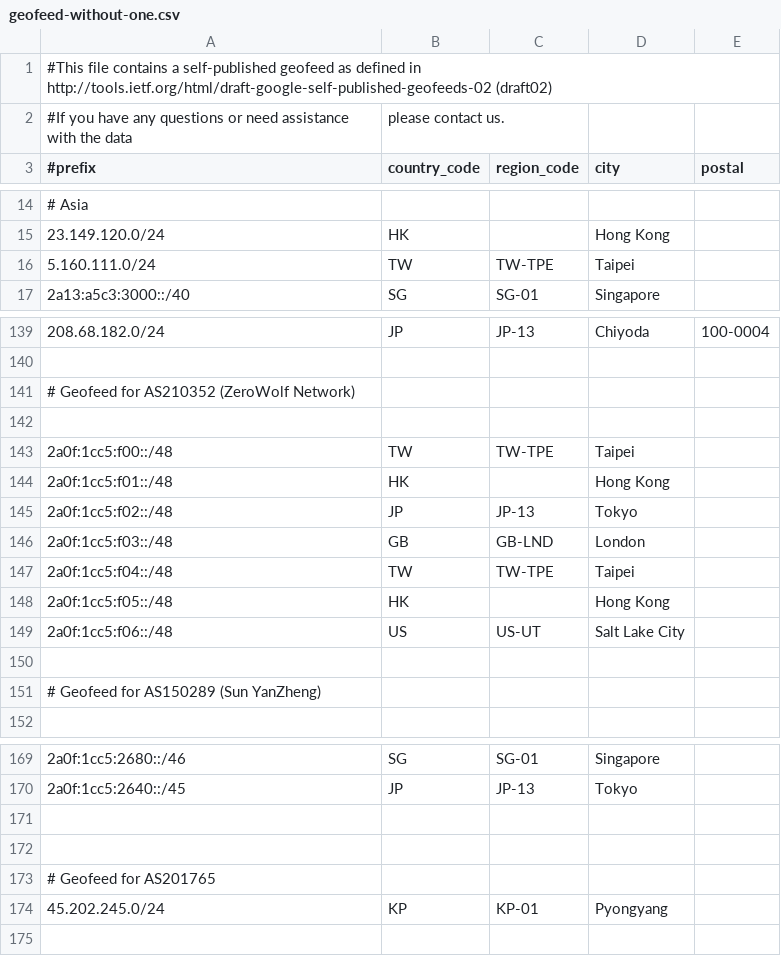
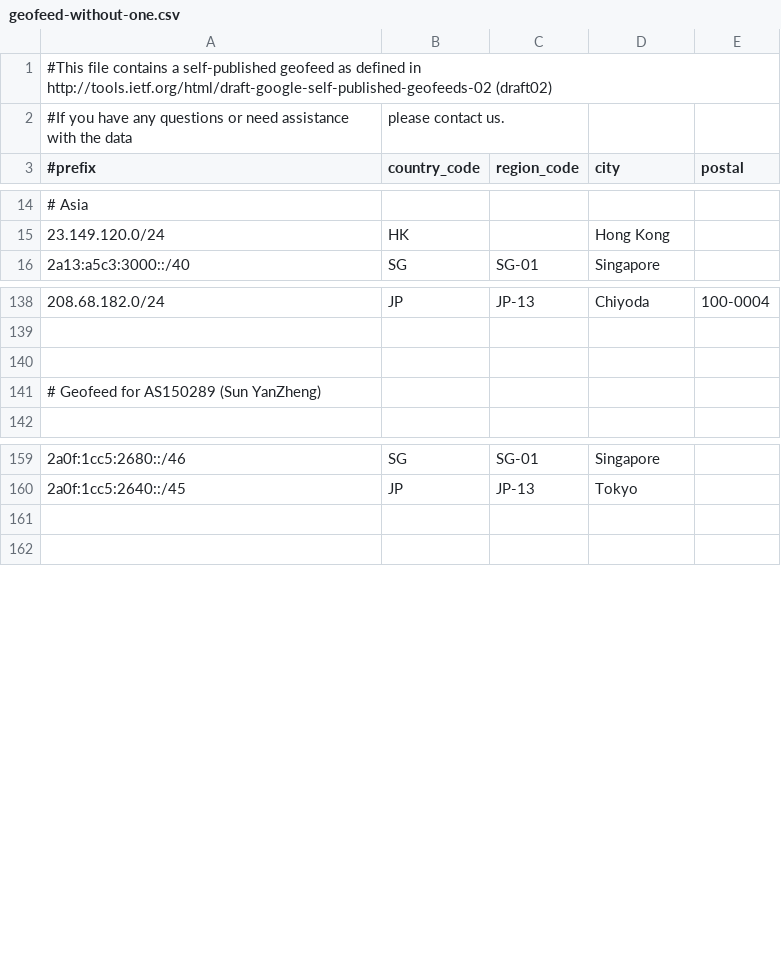
Before and after one commit to MoeDove-LLC/WEB, a CSV file: geofeed-without-one.csv, drawn as a sheet; only a part is shown, gaps mark what is left out.

Commit message:
refactor: migrate geofeed management to automated daily merge workflow and move external entries to one.csv

```diff
--- a/geofeed-without-one.csv
+++ b/geofeed-without-one.csv
@@ -15,3 +15,2 @@
 23.149.120.0/24,HK,,Hong Kong,
-5.160.111.0/24,TW,TW-TPE,Taipei,
 2a13:a5c3:3000::/40,SG,SG-01,Singapore,
@@ -140,11 +139,2 @@
 
-# Geofeed for AS210352 (ZeroWolf Network)
-
-2a0f:1cc5:f00::/48,TW,TW-TPE,Taipei,
-2a0f:1cc5:f01::/48,HK,,Hong Kong,
-2a0f:1cc5:f02::/48,JP,JP-13,Tokyo,
-2a0f:1cc5:f03::/48,GB,GB-LND,London,
-2a0f:1cc5:f04::/48,TW,TW-TPE,Taipei,
-2a0f:1cc5:f05::/48,HK,,Hong Kong,
-2a0f:1cc5:f06::/48,US,US-UT,Salt Lake City,
 
@@ -171,5 +161,2 @@
 
-
-# Geofeed for AS201765
-45.202.245.0/24,KP,KP-01,Pyongyang,
 
```
Also changed, not shown: 3 other files.
